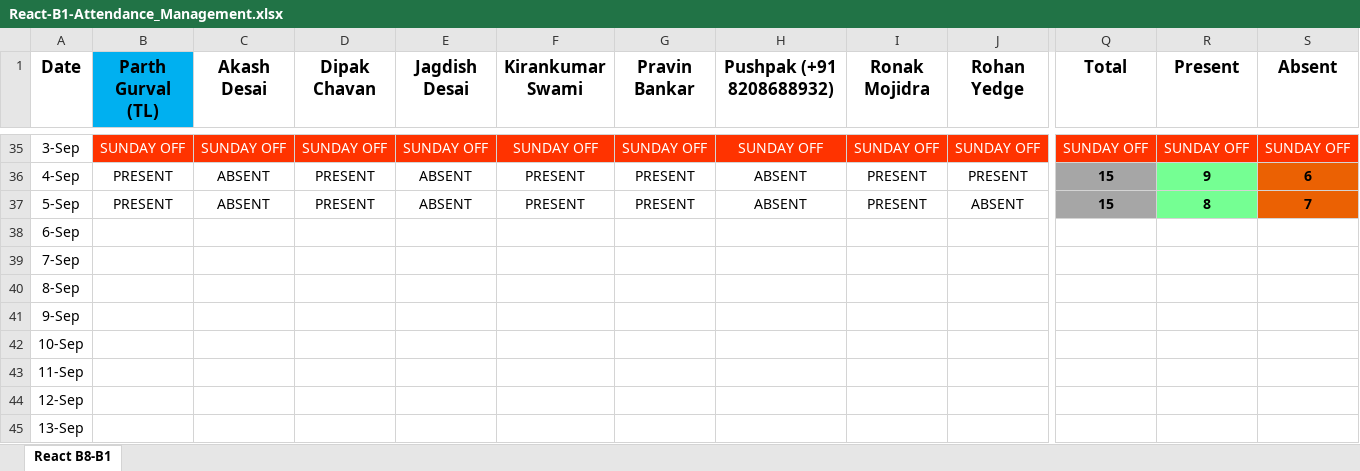
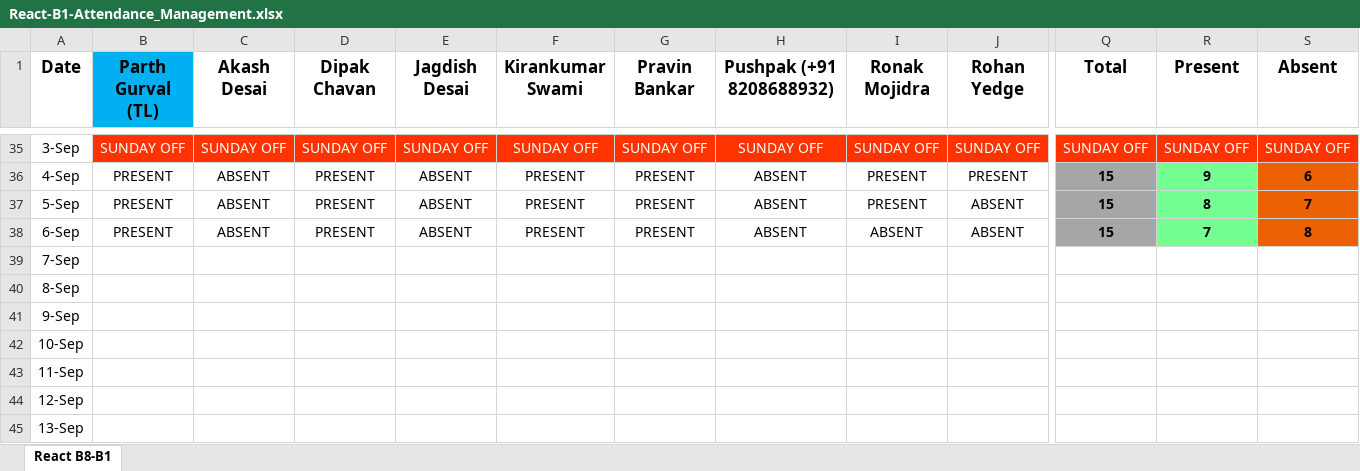
Before and after one commit to ParthGurval/JSLearing, an Excel workbook: React-B1-Attendance_Management.xlsx, sheet React B8-B1, drawn as a sheet; only a part is shown, gaps mark what is left out; values as stored, in another font and other column widths than the file's, no borders; the diff covers the shown part only; the diff names each change by its address in the sheet, - before the commit and + after, or states it on an @@ line.

Commit message:
Attendance 06-09-2023
Attendance 06-09-2023

```diff
--- a/React-B1-Attendance_Management.xlsx (sheet React B8-B1)
+++ b/React-B1-Attendance_Management.xlsx (sheet React B8-B1)
-B38 (Parth Gurval (TL)): (empty)
+B38 (Parth Gurval (TL)): PRESENT
-C38 (Akash Desai): (empty)
+C38 (Akash Desai): ABSENT
-D38 (Dipak Chavan): (empty)
+D38 (Dipak Chavan): PRESENT
-E38 (Jagdish Desai): (empty)
+E38 (Jagdish Desai): ABSENT
-F38 (Kirankumar Swami): (empty)
+F38 (Kirankumar Swami): PRESENT
-G38 (Pravin Bankar): (empty)
+G38 (Pravin Bankar): PRESENT
-H38 (Pushpak (+91 8208688932)): (empty)
+H38 (Pushpak (+91 8208688932)): ABSENT
-I38 (Ronak Mojidra): (empty)
+I38 (Ronak Mojidra): ABSENT
-J38 (Rohan Yedge): (empty)
+J38 (Rohan Yedge): ABSENT
-Q38 (Total): (empty)
+Q38 (Total): 15
-Q38 fill: none
+Q38 fill: #A6A6A6
-R38 (Present): (empty)
+R38 (Present): 7
-R38 fill: none
+R38 fill: #75FF93
-S38 (Absent): (empty)
+S38 (Absent): 8
-S38 fill: none
+S38 fill: #EB6103
```
Also changed, not shown: 6 edited cells elsewhere in this sheet.
